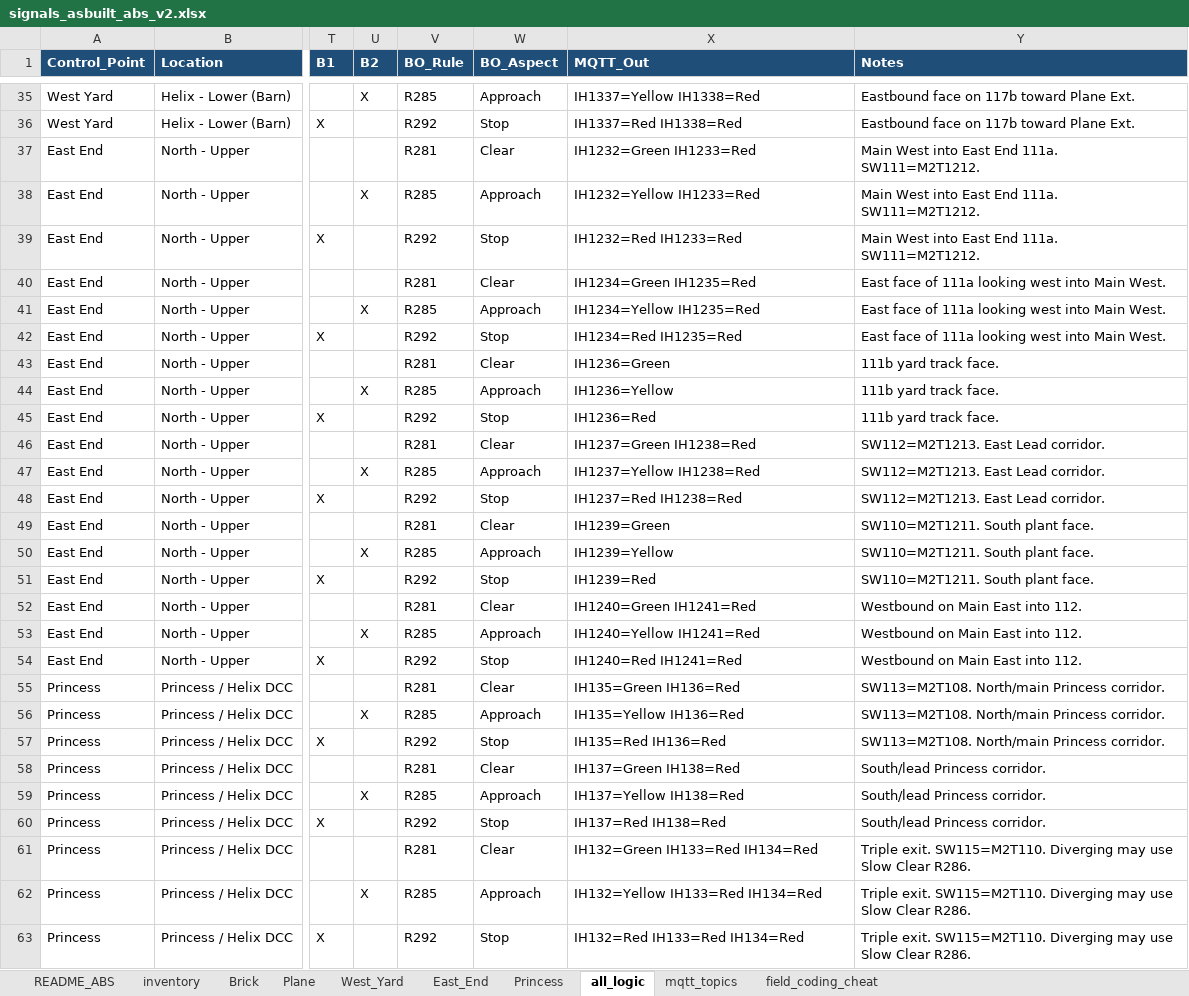
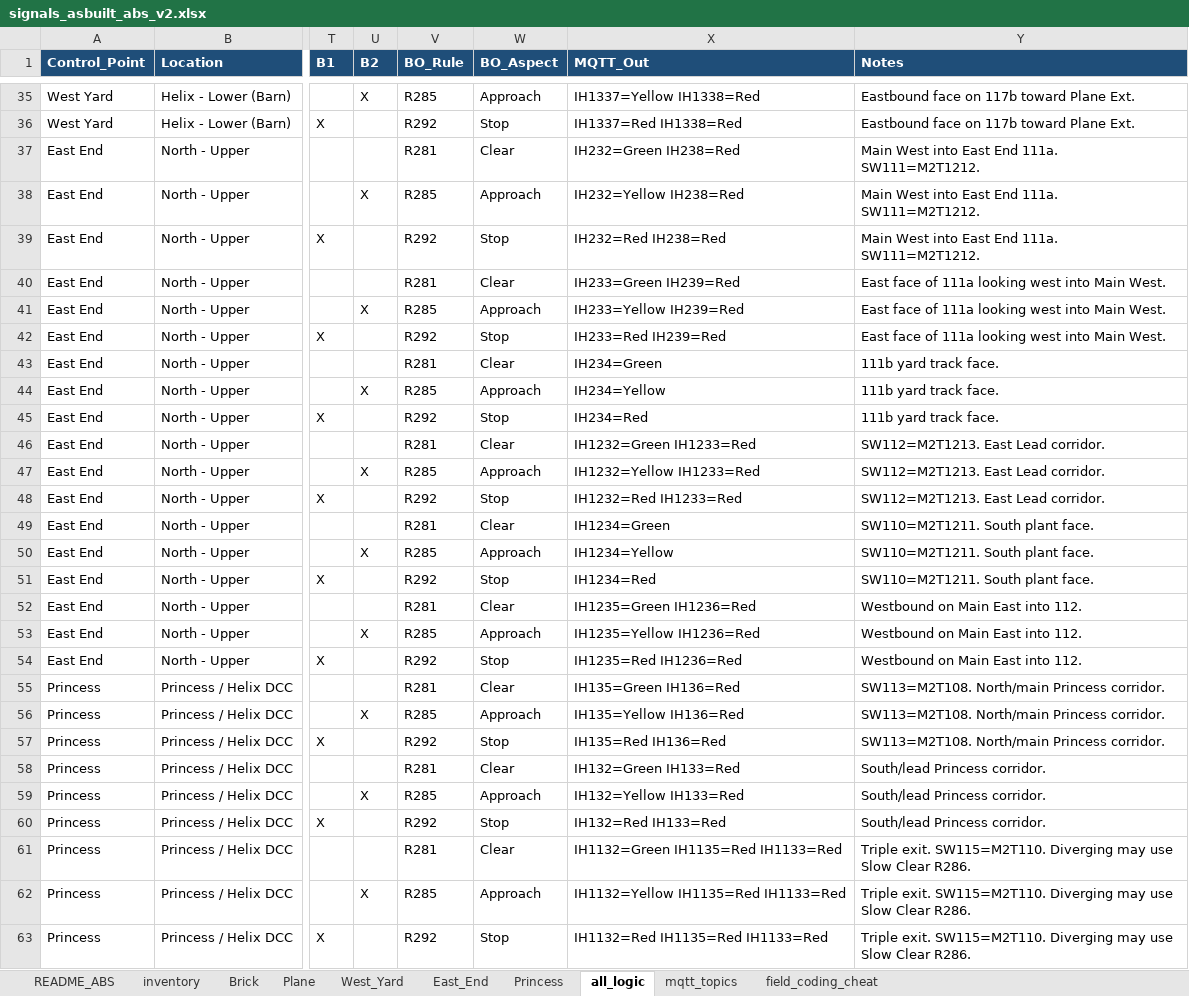
Before and after one commit to lnevo/hart, an Excel workbook: docs/wiring/signals_asbuilt_abs_v2.xlsx, sheet all_logic, drawn as a sheet; only a part is shown, gaps mark what is left out; values as stored, in another font and other column widths than the file's, no borders; the diff covers the shown part only; the diff names each change by its address in the sheet, - before the commit and + after, or states it on an @@ line.

```diff
--- a/docs/wiring/signals_asbuilt_abs_v2.xlsx (sheet all_logic)
+++ b/docs/wiring/signals_asbuilt_abs_v2.xlsx (sheet all_logic)
-X37 (MQTT_Out): IH1232=Green IH1233=Red
+X37 (MQTT_Out): IH232=Green IH238=Red
-X38 (MQTT_Out): IH1232=Yellow IH1233=Red
+X38 (MQTT_Out): IH232=Yellow IH238=Red
-X39 (MQTT_Out): IH1232=Red IH1233=Red
+X39 (MQTT_Out): IH232=Red IH238=Red
-X40 (MQTT_Out): IH1234=Green IH1235=Red
+X40 (MQTT_Out): IH233=Green IH239=Red
-X41 (MQTT_Out): IH1234=Yellow IH1235=Red
+X41 (MQTT_Out): IH233=Yellow IH239=Red
-X42 (MQTT_Out): IH1234=Red IH1235=Red
+X42 (MQTT_Out): IH233=Red IH239=Red
-X43 (MQTT_Out): IH1236=Green
+X43 (MQTT_Out): IH234=Green
-X44 (MQTT_Out): IH1236=Yellow
+X44 (MQTT_Out): IH234=Yellow
-X45 (MQTT_Out): IH1236=Red
+X45 (MQTT_Out): IH234=Red
-X46 (MQTT_Out): IH1237=Green IH1238=Red
+X46 (MQTT_Out): IH1232=Green IH1233=Red
-X47 (MQTT_Out): IH1237=Yellow IH1238=Red
+X47 (MQTT_Out): IH1232=Yellow IH1233=Red
-X48 (MQTT_Out): IH1237=Red IH1238=Red
+X48 (MQTT_Out): IH1232=Red IH1233=Red
-X49 (MQTT_Out): IH1239=Green
+X49 (MQTT_Out): IH1234=Green
-X50 (MQTT_Out): IH1239=Yellow
+X50 (MQTT_Out): IH1234=Yellow
-X51 (MQTT_Out): IH1239=Red
+X51 (MQTT_Out): IH1234=Red
-X52 (MQTT_Out): IH1240=Green IH1241=Red
+X52 (MQTT_Out): IH1235=Green IH1236=Red
-X53 (MQTT_Out): IH1240=Yellow IH1241=Red
+X53 (MQTT_Out): IH1235=Yellow IH1236=Red
-X54 (MQTT_Out): IH1240=Red IH1241=Red
+X54 (MQTT_Out): IH1235=Red IH1236=Red
-X58 (MQTT_Out): IH137=Green IH138=Red
+X58 (MQTT_Out): IH132=Green IH133=Red
-X59 (MQTT_Out): IH137=Yellow IH138=Red
+X59 (MQTT_Out): IH132=Yellow IH133=Red
-X60 (MQTT_Out): IH137=Red IH138=Red
+X60 (MQTT_Out): IH132=Red IH133=Red
-X61 (MQTT_Out): IH132=Green IH133=Red IH134=Red
+X61 (MQTT_Out): IH1132=Green IH1135=Red IH1133=Red
-X62 (MQTT_Out): IH132=Yellow IH133=Red IH134=Red
+X62 (MQTT_Out): IH1132=Yellow IH1135=Red IH1133=Red
-X63 (MQTT_Out): IH132=Red IH133=Red IH134=Red
+X63 (MQTT_Out): IH1132=Red IH1135=Red IH1133=Red
```
Also changed, not shown: 21 edited cells elsewhere in this sheet, sheet mqtt_topics, sheet Princess, sheet East_End, sheet inventory, docs/wiring/LCOS_Layout_Inventory_v85.xlsx, docs/wiring/signals/LCOS_Layout_Inventory_v85_signal_ports.xlsx, 7 other files.
